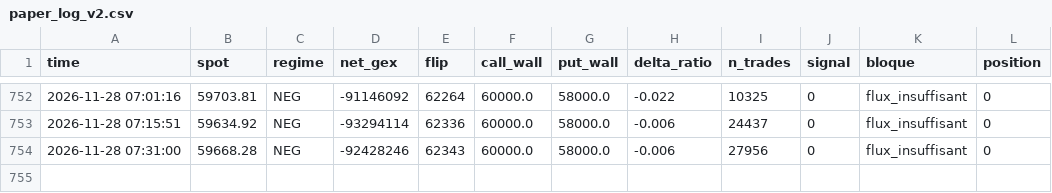
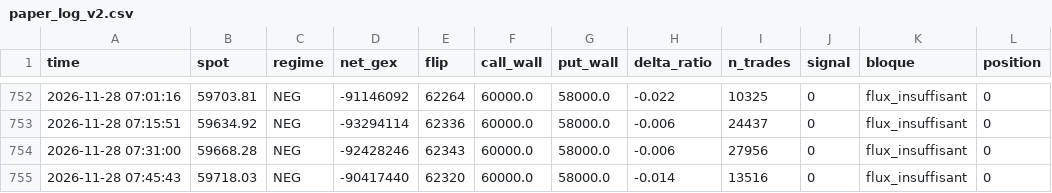
Before and after one commit to simonreist7-source/paper-bot, a CSV file: data/paper_log_v2.csv, drawn as a sheet; only a part is shown, gaps mark what is left out.

Commit message:
cycle 2026-11-28 07:45

```diff
--- a/data/paper_log_v2.csv
+++ b/data/paper_log_v2.csv
@@ -754 +754,2 @@ time,spot,regime,net_gex,flip,call_wall,put_wall,delta_ratio,n_trades,signal,blo
 2026-11-28 07:31:00,59668.28,NEG,-92428246,62343,60000.0,58000.0,-0.006,27956,0,flux_insuffisant,0
+2026-11-28 07:45:43,59718.03,NEG,-90417440,62320,60000.0,58000.0,-0.014,13516,0,flux_insuffisant,0
```
